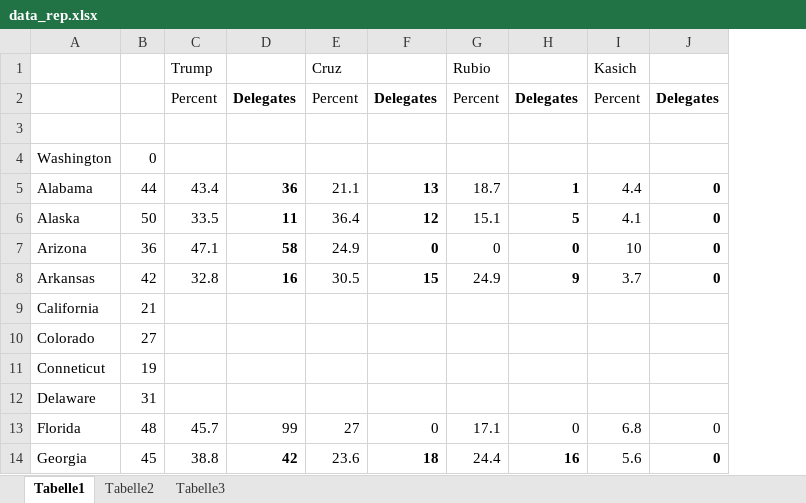
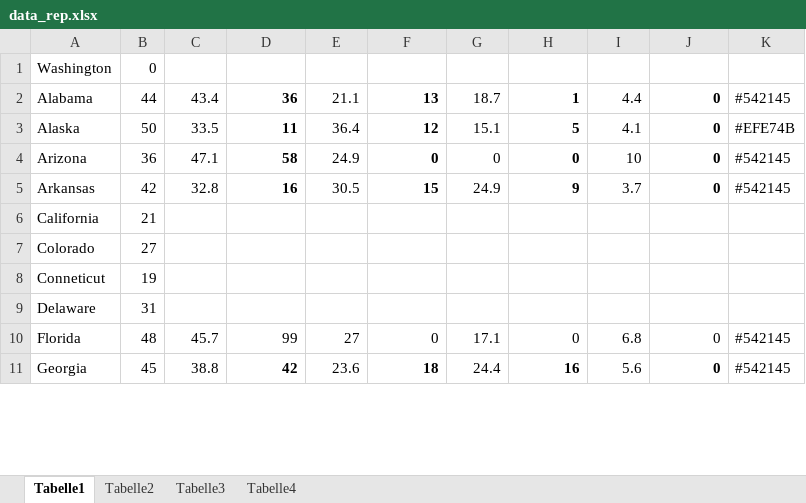
Before and after one commit to SilkRoot/infographic, an Excel workbook: data/data_rep.xlsx, sheet Tabelle1, drawn as a sheet; only a part is shown; values as stored, in another font and other column widths than the file's, no borders; removed rows and columns are numbered as before the commit, all else as after; the diff names each change by its address in the sheet, - before the commit and + after, or states it on an @@ line.

```diff
--- a/data/data_rep.xlsx (sheet Tabelle1)
+++ b/data/data_rep.xlsx (sheet Tabelle1)
+sheet tab: Tabelle4
+column K, rows 2-11: #542145 | #EFE74B | #542145 | #542145 |  |  |  |  | #542145 | #542145
-row 1:  |  | Trump |  | Cruz |  | Rubio |  | Kasich
-row 2:  |  | Percent | Delegates | Percent | Delegates | Percent | Delegates | Percent | Delegates
-row 3: (empty)
```
Also changed, not shown: sheet Tabelle2, sheet Tabelle3, 6 other files.
